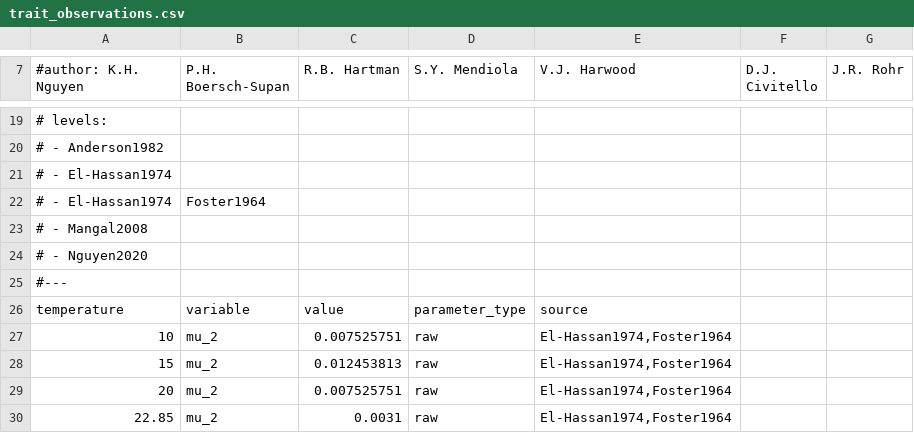
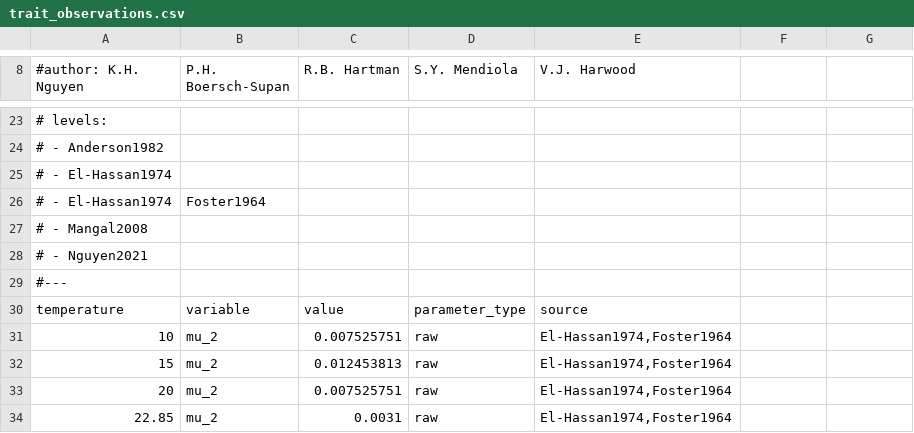
Before and after one commit to pboesu/schistosomiasis, a CSV file: data/trait_observations.csv, drawn as a sheet; only a part is shown, gaps mark what is left out; the diff covers the shown part only.

```diff
--- a/data/trait_observations.csv
+++ b/data/trait_observations.csv
@@ -7 +8 @@
-#author: K.H. Nguyen, P.H. Boersch-Supan, R.B. Hartman, S.Y. Mendiola, V.J. Harwood, D.J. Civitello, J.R. Rohr
+#author: K.H. Nguyen, P.H. Boersch-Supan, R.B. Hartman, S.Y. Mendiola, V.J. Harwood,
@@ -23,3 +27,3 @@
 #  - Mangal2008
-#  - Nguyen2020
+#  - Nguyen2021
 #---
```
Also changed, not shown: 4 added rows and 23 edited cells elsewhere in this file, data/cercarial_shedding_observations.csv, data/cercarial_survival_observations.csv, 4 other files.
